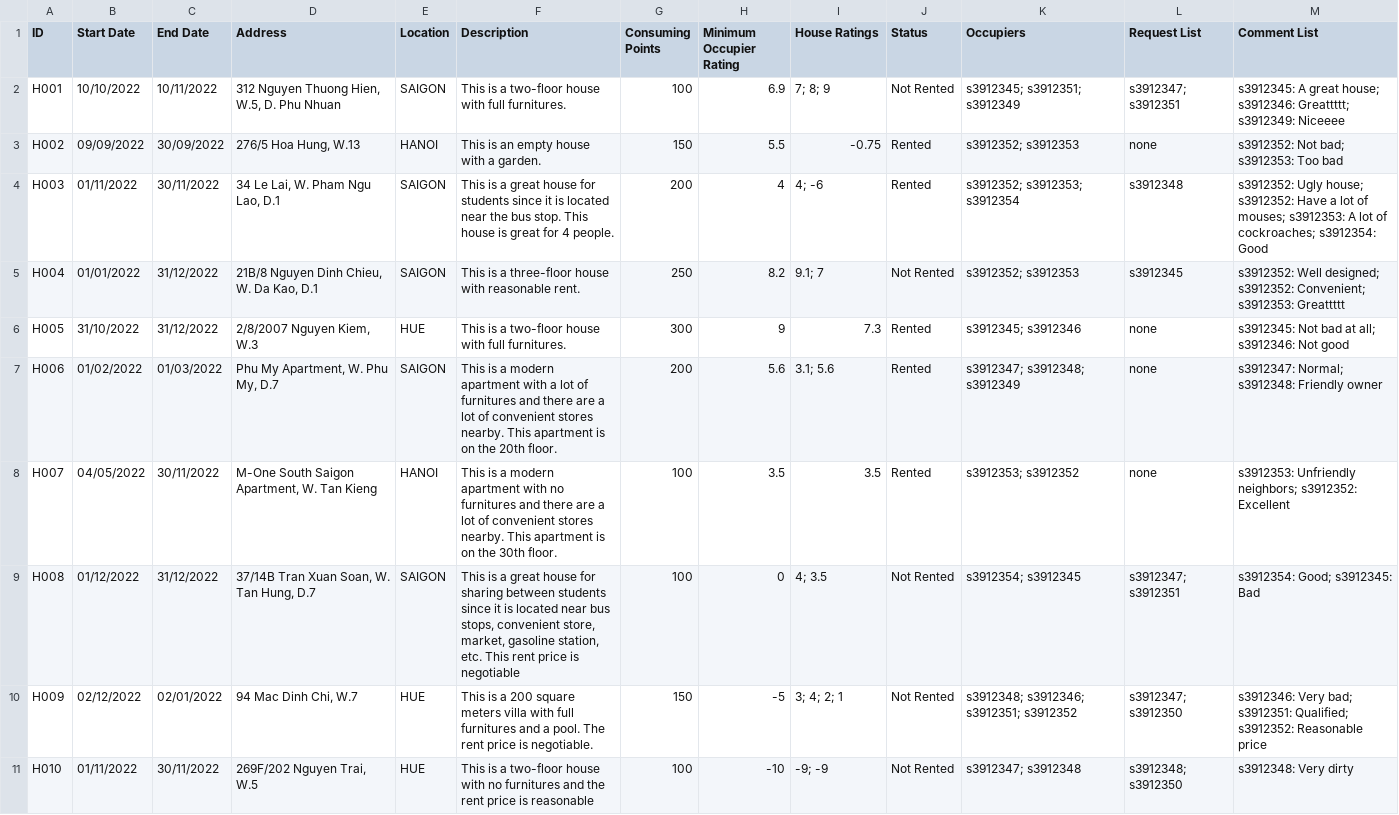
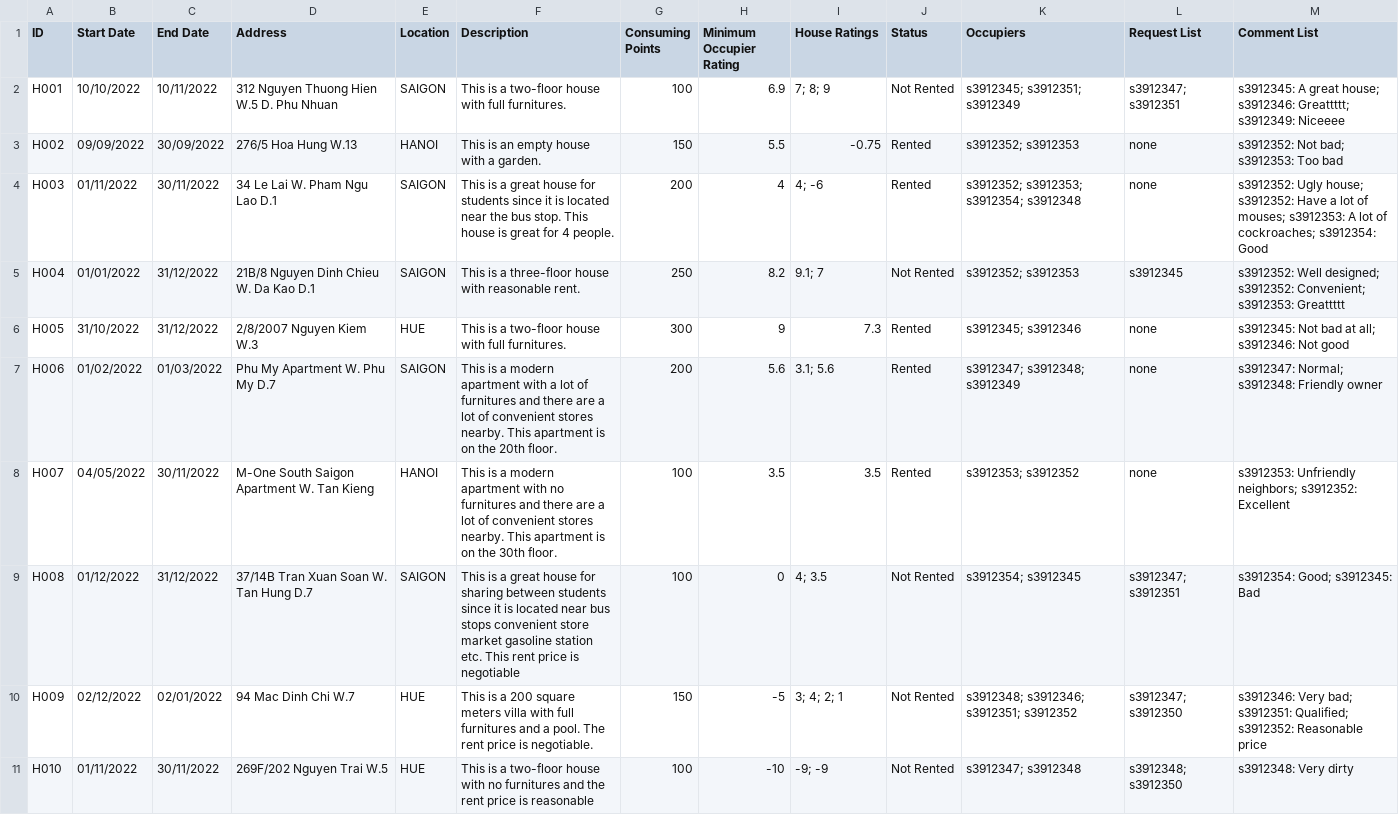
Before and after one commit to Ngoc-s3924496/EEET2482-COSC2082---Group-Assignment, a CSV file: Group_Project/Data/Houses.csv, drawn as a sheet.

```diff
--- a/Group_Project/Data/Houses.csv
+++ b/Group_Project/Data/Houses.csv
@@ -1,11 +1,11 @@
 ID,Start Date,End Date,Address,Location,Description,Consuming Points,Minimum Occupier Rating,House Ratings,Status,Occupiers,Request List,Comment List
-H001,10/10/2022,10/11/2022,"312 Nguyen Thuong Hien, W.5, D. Phu Nhuan",SAIGON,This is a two-floor house with full furnitures.,100,6.9,7; 8; 9,Not Rented,s3912345; s3912351; s3912349,s3912347; s3912351,s3912345: A great house; s3912346: Greattttt; s3912349: Niceeee
-H002,09/09/2022,30/09/2022,"276/5 Hoa Hung, W.13",HANOI,This is an empty house with a garden.,150,5.5,-0.75,Rented,s3912352; s3912353,none,s3912352: Not bad; s3912353: Too bad
-H003,01/11/2022,30/11/2022,"34 Le Lai, W. Pham Ngu Lao, D.1",SAIGON,This is a great house for students since it is located near the bus stop. This house is great for 4 people.,200,4,4; -6,Rented,s3912352; s3912353; s3912354,s3912348,s3912352: Ugly house; s3912352: Have a lot of mouses; s3912353: A lot of cockroaches; s3912354: Good
-H004,01/01/2022,31/12/2022,"21B/8 Nguyen Dinh Chieu, W. Da Kao, D.1",SAIGON,This is a three-floor house with reasonable rent.,250,8.2,9.1; 7,Not Rented,s3912352; s3912353,s3912345,s3912352: Well designed; s3912352: Convenient; s3912353: Greattttt
-H005,31/10/2022,31/12/2022,"2/8/2007 Nguyen Kiem, W.3",HUE,This is a two-floor house with full furnitures.,300,9,7.3,Rented,s3912345; s3912346,none,s3912345: Not bad at all; s3912346: Not good
-H006,01/02/2022,01/03/2022,"Phu My Apartment, W. Phu My, D.7",SAIGON,This is a modern apartment with a lot of furnitures and there are a lot of convenient stores nearby. This apartment is on the 20th floor.,200,5.6,3.1; 5.6,Rented,s3912347; s3912348; s3912349,none,s3912347: Normal; s3912348: Friendly owner
-H007,04/05/2022,30/11/2022,"M-One South Saigon Apartment, W. Tan Kieng",HANOI,This is a modern apartment with no furnitures and there are a lot of convenient stores nearby. This apartment is on the 30th floor.,100,3.5,3.5,Rented,s3912353; s3912352,none,s3912353: Unfriendly neighbors; s3912352: Excellent
-H008,01/12/2022,31/12/2022,"37/14B Tran Xuan Soan, W. Tan Hung, D.7",SAIGON,"This is a great house for sharing between students since it is located near bus stops, convenient store, market, gasoline station, etc. This rent price is negotiable",100,0,4; 3.5,Not Rented,s3912354; s3912345,s3912347; s3912351,s3912354: Good; s3912345: Bad
-H009,02/12/2022,02/01/2022,"94 Mac Dinh Chi, W.7",HUE,This is a 200 square meters villa with full furnitures and a pool. The rent price is negotiable.,150,-5,3; 4; 2; 1,Not Rented,s3912348; s3912346; s3912351; s3912352,s3912347; s3912350,s3912346: Very bad; s3912351: Qualified; s3912352: Reasonable price
-H010,01/11/2022,30/11/2022,"269F/202 Nguyen Trai, W.5",HUE,This is a two-floor house with no furnitures and the rent price is reasonable,100,-10,-9; -9,Not Rented,s3912347; s3912348,s3912348; s3912350,s3912348: Very dirty
+H001,10/10/2022,10/11/2022,"312 Nguyen Thuong Hien W.5 D. Phu Nhuan",SAIGON,"This is a two-floor house with full furnitures.",100,6.9,7; 8; 9,Not Rented,s3912345; s3912351; s3912349,s3912347; s3912351,s3912345: A great house; s3912346: Greattttt; s3912349: Niceeee
+H002,09/09/2022,30/09/2022,"276/5 Hoa Hung W.13",HANOI,"This is an empty house with a garden.",150,5.5,-0.75,Rented,s3912352; s3912353,none,s3912352: Not bad; s3912353: Too bad
+H003,01/11/2022,30/11/2022,"34 Le Lai W. Pham Ngu Lao D.1",SAIGON,"This is a great house for students since it is located near the bus stop. This house is great for 4 people.",200,4,4; -6,Rented,s3912352; s3912353; s3912354; s3912348, none,s3912352: Ugly house; s3912352: Have a lot of mouses; s3912353: A lot of cockroaches; s3912354: Good
+H004,01/01/2022,31/12/2022,"21B/8 Nguyen Dinh Chieu W. Da Kao D.1",SAIGON,"This is a three-floor house with reasonable rent.",250,8.2,9.1; 7,Not Rented,s3912352; s3912353,s3912345,s3912352: Well designed; s3912352: Convenient; s3912353: Greattttt
+H005,31/10/2022,31/12/2022,"2/8/2007 Nguyen Kiem W.3",HUE,"This is a two-floor house with full furnitures.",300,9,7.3,Rented,s3912345; s3912346,none,s3912345: Not bad at all; s3912346: Not good
+H006,01/02/2022,01/03/2022,"Phu My Apartment W. Phu My D.7",SAIGON,"This is a modern apartment with a lot of furnitures and there are a lot of convenient stores nearby. This apartment is on the 20th floor.",200,5.6,3.1; 5.6,Rented,s3912347; s3912348; s3912349,none,s3912347: Normal; s3912348: Friendly owner
+H007,04/05/2022,30/11/2022,"M-One South Saigon Apartment W. Tan Kieng",HANOI,"This is a modern apartment with no furnitures and there are a lot of convenient stores nearby. This apartment is on the 30th floor.",100,3.5,3.5,Rented,s3912353; s3912352,none,s3912353: Unfriendly neighbors; s3912352: Excellent
+H008,01/12/2022,31/12/2022,"37/14B Tran Xuan Soan W. Tan Hung D.7",SAIGON,"This is a great house for sharing between students since it is located near bus stops convenient store market gasoline station etc. This rent price is negotiable",100,0,4; 3.5,Not Rented,s3912354; s3912345,s3912347; s3912351,s3912354: Good; s3912345: Bad
+H009,02/12/2022,02/01/2022,"94 Mac Dinh Chi W.7",HUE,"This is a 200 square meters villa with full furnitures and a pool. The rent price is negotiable.",150,-5,3; 4; 2; 1,Not Rented,s3912348; s3912346; s3912351; s3912352,s3912347; s3912350,s3912346: Very bad; s3912351: Qualified; s3912352: Reasonable price
+H010,01/11/2022,30/11/2022,"269F/202 Nguyen Trai W.5",HUE,"This is a two-floor house with no furnitures and the rent price is reasonable",100,-10,-9; -9,Not Rented,s3912347; s3912348,s3912348; s3912350,s3912348: Very dirty
```
Also changed, not shown: 7 other files.
